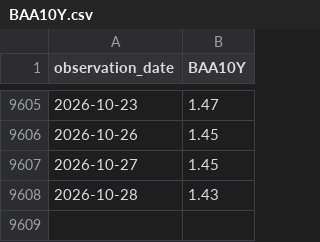
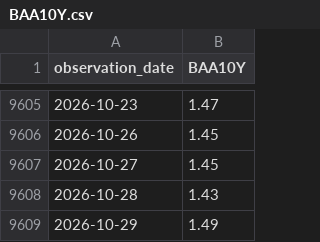
Before and after one commit to seyoungpark12/-, a CSV file: data/raw/BAA10Y.csv, drawn as a sheet; only a part is shown, gaps mark what is left out.

Commit message:
chore: update data snapshot

```diff
--- a/data/raw/BAA10Y.csv
+++ b/data/raw/BAA10Y.csv
@@ -9608 +9608,2 @@ observation_date,BAA10Y
 2026-10-28,1.43
+2026-10-29,1.49
```
Also changed, not shown: 1 other file.
